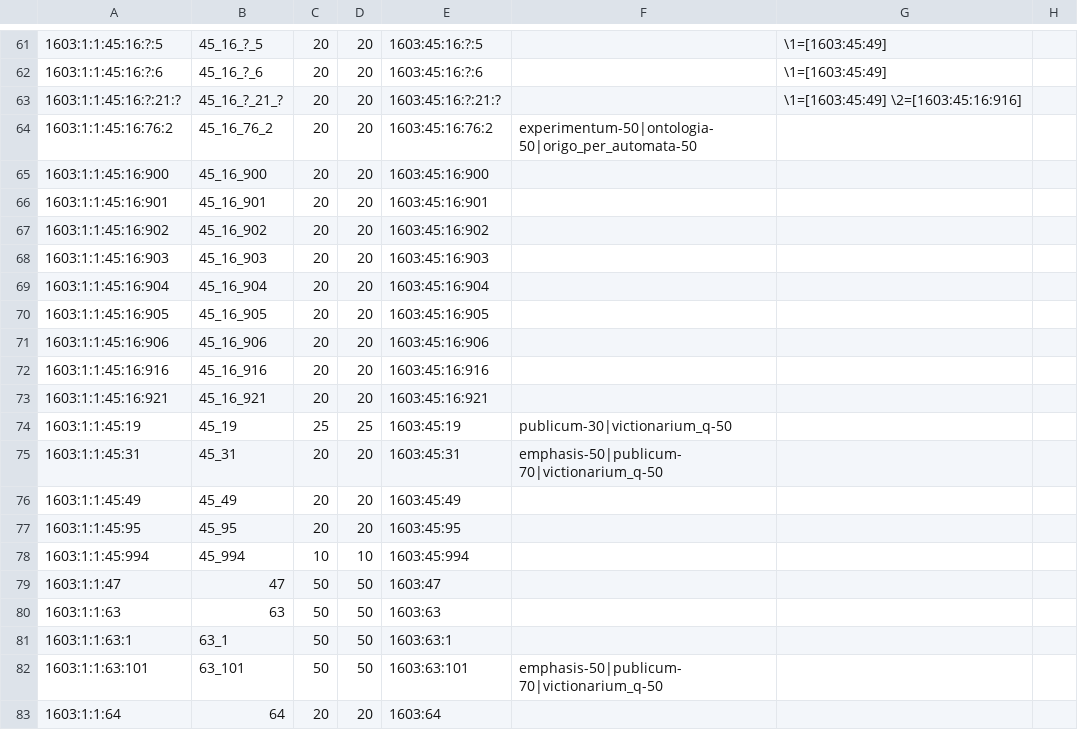
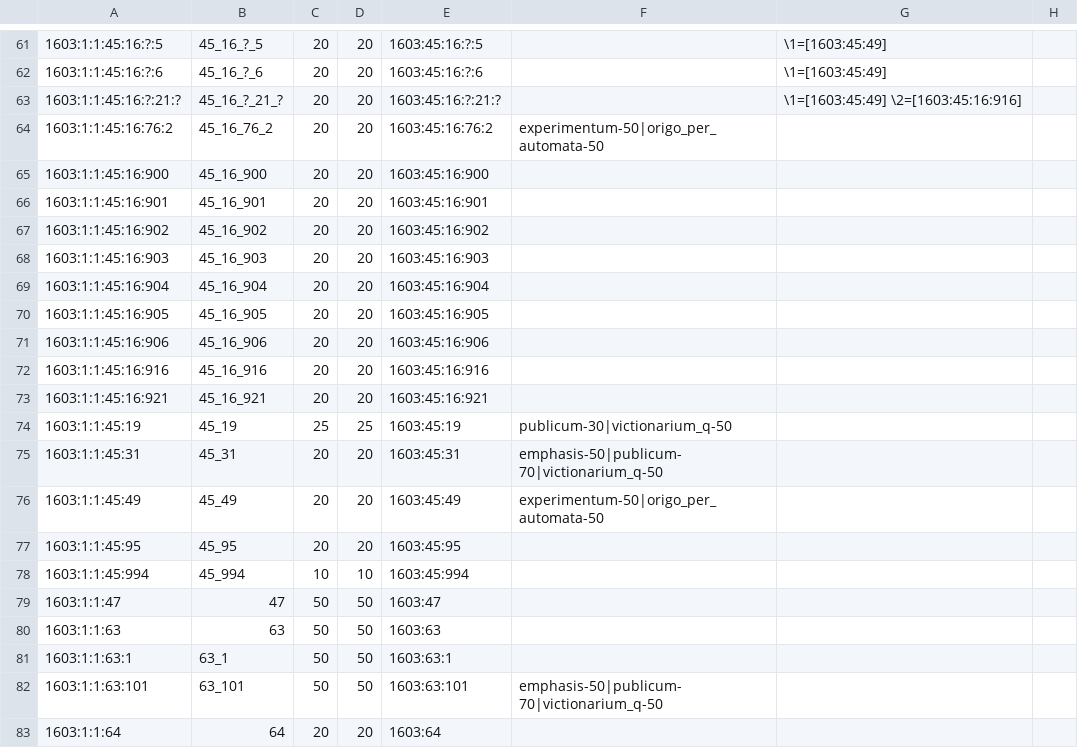
Before and after one commit to EticaAI/lexicographi-sine-finibus, a CSV file: officinam/1603/1/1/1603_1_1.no1.tm.hxl.csv, drawn as a sheet; only a part is shown, gaps mark what is left out; the diff names each change by its address in the sheet, - before the commit and + after, or states it on an @@ line.

```diff
--- a/officinam/1603/1/1/1603_1_1.no1.tm.hxl.csv
+++ b/officinam/1603/1/1/1603_1_1.no1.tm.hxl.csv
-F64: experimentum-50|ontologia-50|origo_per_automata-50
+F64: experimentum-50|origo_per_automata-50
-F76: (empty)
+F76: experimentum-50|origo_per_automata-50
```
Also changed, not shown: 5 other files.
